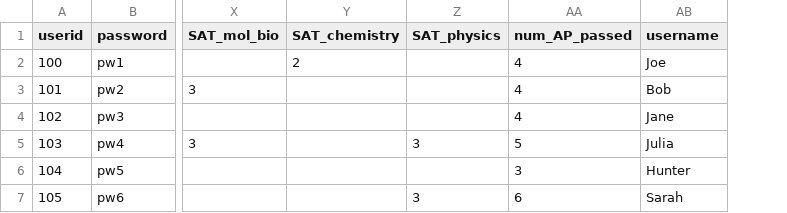
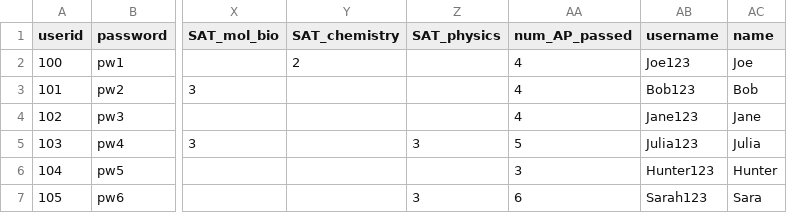
Before and after one commit to mseh1128/CSE416-c4me, a CSV file: backend/routes/StudentDataset/student_profile_dataset.csv, drawn as a sheet; only a part is shown, gaps mark what is left out; the diff names each change by its address in the sheet, - before the commit and + after, or states it on an @@ line.

Commit message:
Rec on backend works for most cases

```diff
--- a/backend/routes/StudentDataset/student_profile_dataset.csv
+++ b/backend/routes/StudentDataset/student_profile_dataset.csv
+column AC (name), rows 2-7: Joe | Bob | Jane | Julia | Hunter | Sara
-AB2 (username): Joe
+AB2 (username): Joe123
-AB3 (username): Bob
+AB3 (username): Bob123
-AB4 (username): Jane
+AB4 (username): Jane123
-AB5 (username): Julia
+AB5 (username): Julia123
-AB6 (username): Hunter
+AB6 (username): Hunter123
-AB7 (username): Sarah
+AB7 (username): Sarah123
```
Also changed, not shown: 5 other files.
